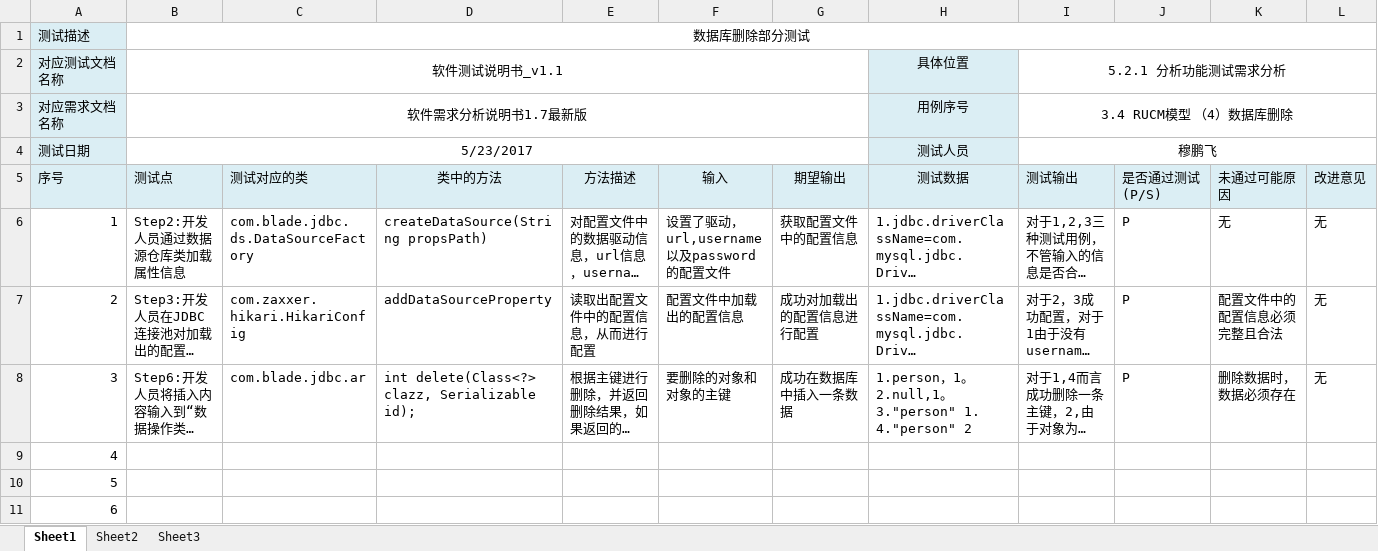
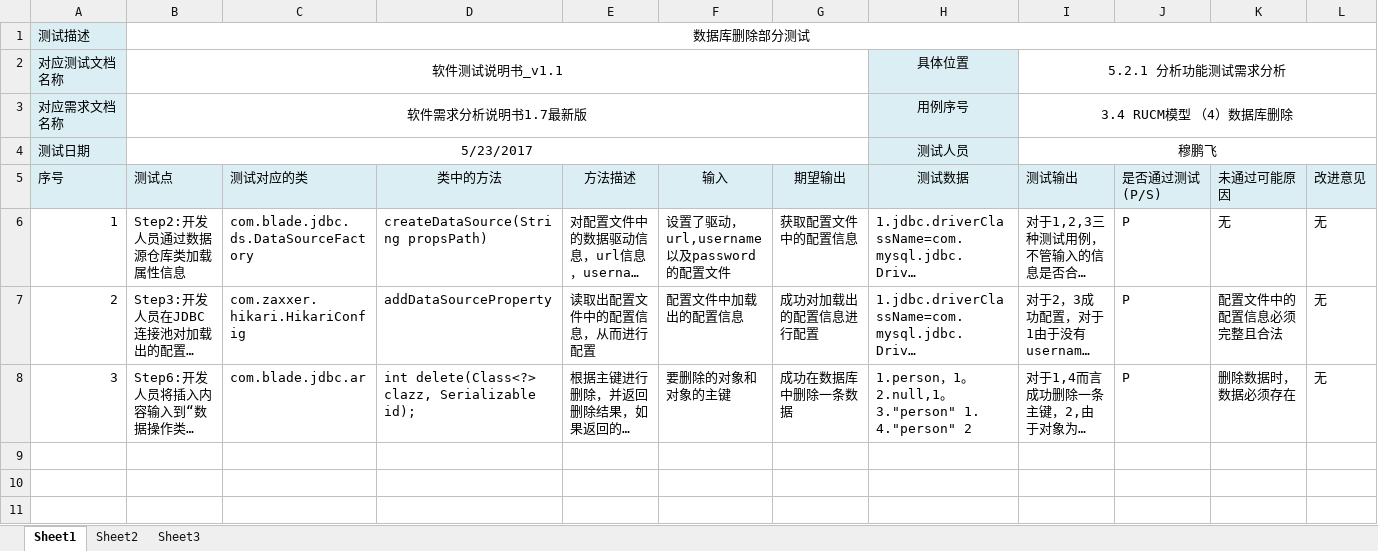
Before and after one commit to bhsei/17TeamB_blade, an Excel workbook: 实验内容/实验四/数据库删除部分测试.xlsx, sheet Sheet1, drawn as a sheet; only a part is shown; long unchanged cells end in …; values as stored, in another font and other column widths than the file's, no borders; rows hold the shown columns only; the diff names each change by its address in the sheet, - before the commit and + after, or states it on an @@ line.

```diff
--- a/实验内容/实验四/数据库删除部分测试.xlsx (sheet Sheet1)
+++ b/实验内容/实验四/数据库删除部分测试.xlsx (sheet Sheet1)
-G8 (期望输出): 成功在数据库中插入一条数据
+G8 (期望输出): 成功在数据库中删除一条数据
-row 9: 4
-row 10: 5
-row 11: 6
```
Also changed, not shown: 实验内容/实验四/数据库修改部分测试.xlsx, 实验内容/实验四/数据库增加部分测试.xlsx, 3 other files.
